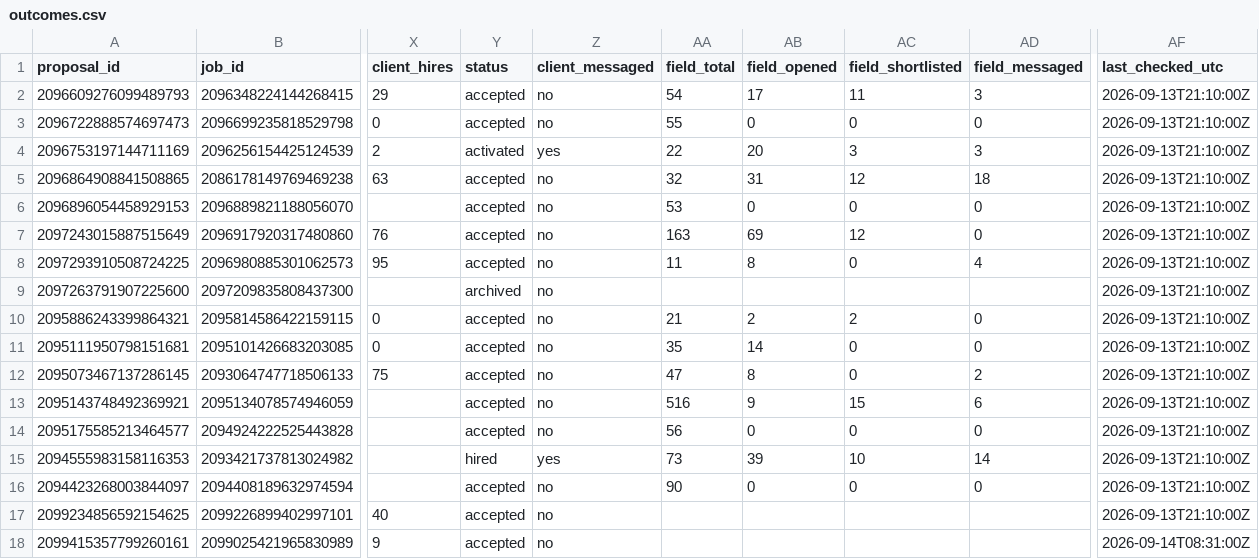
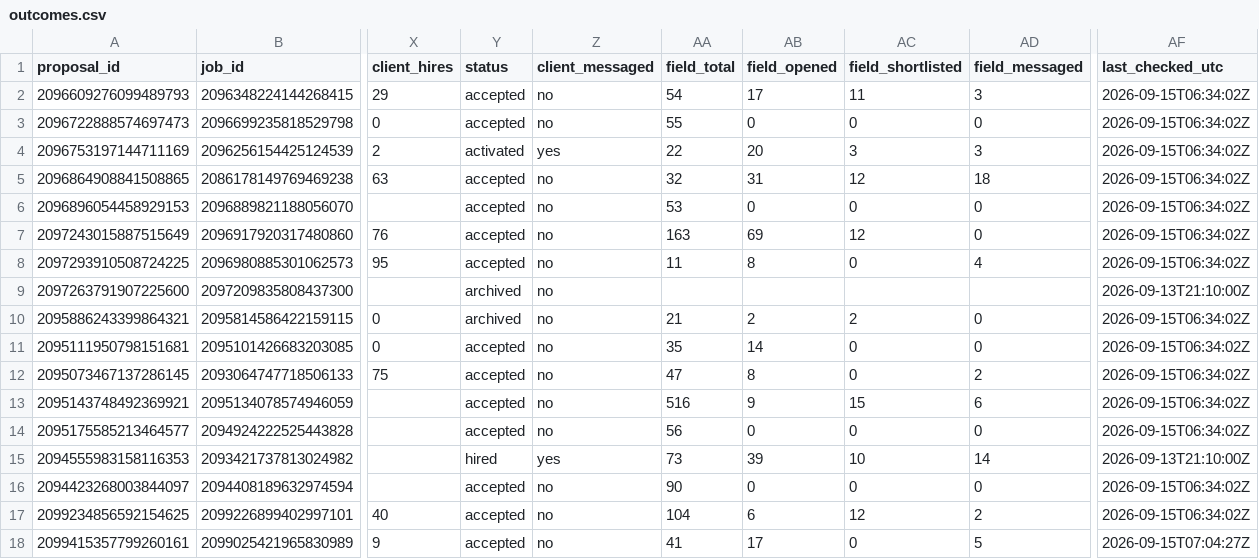
Before and after one commit to Hashimcodess/upwork-mcp-pipeline, a CSV file: outcome-learner/data/outcomes.csv, drawn as a sheet; only a part is shown, gaps mark what is left out; the diff names each change by its address in the sheet, - before the commit and + after, or states it on an @@ line.

```diff
--- a/outcome-learner/data/outcomes.csv
+++ b/outcome-learner/data/outcomes.csv
-AF2:AF8 (last_checked_utc): 2026-09-13T21:10:00Z
+AF2:AF8 (last_checked_utc): 2026-09-15T06:34:02Z
-Y10 (status): accepted
+Y10 (status): archived
-AF10:AF14 (last_checked_utc): 2026-09-13T21:10:00Z
+AF10:AF14 (last_checked_utc): 2026-09-15T06:34:02Z
-AF16:AF17 (last_checked_utc): 2026-09-13T21:10:00Z
+AF16:AF17 (last_checked_utc): 2026-09-15T06:34:02Z
-AA17 (field_total): (empty)
+AA17 (field_total): 104
-AB17 (field_opened): (empty)
+AB17 (field_opened): 6
-AC17 (field_shortlisted): (empty)
+AC17 (field_shortlisted): 12
-AD17 (field_messaged): (empty)
+AD17 (field_messaged): 2
-AA18 (field_total): (empty)
+AA18 (field_total): 41
-AB18 (field_opened): (empty)
+AB18 (field_opened): 17
-AC18 (field_shortlisted): (empty)
+AC18 (field_shortlisted): 0
-AD18 (field_messaged): (empty)
+AD18 (field_messaged): 5
-AF18 (last_checked_utc): 2026-09-14T08:31:00Z
+AF18 (last_checked_utc): 2026-09-15T07:04:27Z
```
Also changed, not shown: 3 other files.
